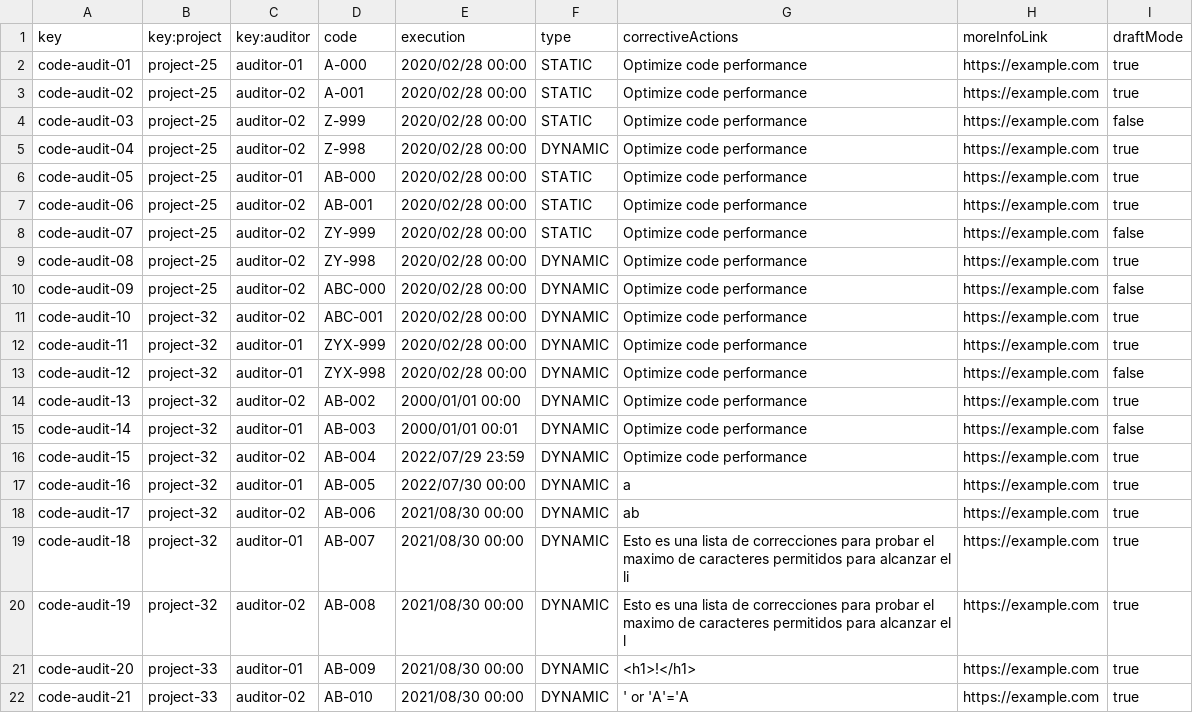
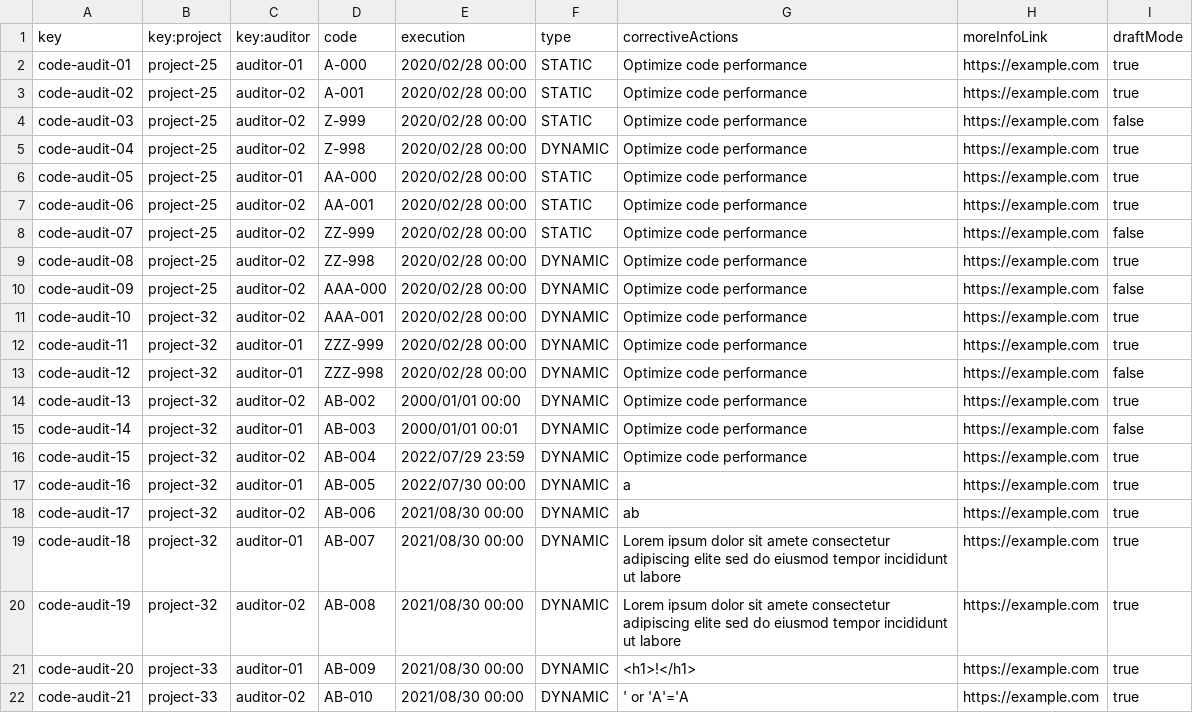
Before and after one commit to DP2-C1-009/Acme-SF-D01, a CSV file: src/main/webapp/WEB-INF/resources/sample-data/code-audit.csv, drawn as a sheet; only a part is shown.

```diff
--- a/src/main/webapp/WEB-INF/resources/sample-data/code-audit.csv
+++ b/src/main/webapp/WEB-INF/resources/sample-data/code-audit.csv
@@ -5,10 +5,10 @@ code-audit-03,project-25,auditor-02,Z-999,2020/02/28 00:00,STATIC,Optimize code
 code-audit-04,project-25,auditor-02,Z-998,2020/02/28 00:00,DYNAMIC,Optimize code performance,https://example.com,true
-code-audit-05,project-25,auditor-01,AB-000,2020/02/28 00:00,STATIC,Optimize code performance,https://example.com,true
-code-audit-06,project-25,auditor-02,AB-001,2020/02/28 00:00,STATIC,Optimize code performance,https://example.com,true
-code-audit-07,project-25,auditor-02,ZY-999,2020/02/28 00:00,STATIC,Optimize code performance,https://example.com,false
-code-audit-08,project-25,auditor-02,ZY-998,2020/02/28 00:00,DYNAMIC,Optimize code performance,https://example.com,true
-code-audit-09,project-25,auditor-02,ABC-000,2020/02/28 00:00,DYNAMIC,Optimize code performance,https://example.com,false
-code-audit-10,project-32,auditor-02,ABC-001,2020/02/28 00:00,DYNAMIC,Optimize code performance,https://example.com,true
-code-audit-11,project-32,auditor-01,ZYX-999,2020/02/28 00:00,DYNAMIC,Optimize code performance,https://example.com,true
-code-audit-12,project-32,auditor-01,ZYX-998,2020/02/28 00:00,DYNAMIC,Optimize code performance,https://example.com,false
+code-audit-05,project-25,auditor-01,AA-000,2020/02/28 00:00,STATIC,Optimize code performance,https://example.com,true
+code-audit-06,project-25,auditor-02,AA-001,2020/02/28 00:00,STATIC,Optimize code performance,https://example.com,true
+code-audit-07,project-25,auditor-02,ZZ-999,2020/02/28 00:00,STATIC,Optimize code performance,https://example.com,false
+code-audit-08,project-25,auditor-02,ZZ-998,2020/02/28 00:00,DYNAMIC,Optimize code performance,https://example.com,true
+code-audit-09,project-25,auditor-02,AAA-000,2020/02/28 00:00,DYNAMIC,Optimize code performance,https://example.com,false
+code-audit-10,project-32,auditor-02,AAA-001,2020/02/28 00:00,DYNAMIC,Optimize code performance,https://example.com,true
+code-audit-11,project-32,auditor-01,ZZZ-999,2020/02/28 00:00,DYNAMIC,Optimize code performance,https://example.com,true
+code-audit-12,project-32,auditor-01,ZZZ-998,2020/02/28 00:00,DYNAMIC,Optimize code performance,https://example.com,false
 code-audit-13,project-32,auditor-02,AB-002,2000/01/01 00:00,DYNAMIC,Optimize code performance,https://example.com,true
@@ -18,4 +18,4 @@ code-audit-16,project-32,auditor-01,AB-005,2022/07/30 00:00,DYNAMIC,a,https://ex
 code-audit-17,project-32,auditor-02,AB-006,2021/08/30 00:00,DYNAMIC,ab,https://example.com,true
-code-audit-18,project-32,auditor-01,AB-007,2021/08/30 00:00,DYNAMIC,Esto es una lista de correcciones para probar el maximo de caracteres permitidos para alcanzar el li,https://example.com,true
-code-audit-19,project-32,auditor-02,AB-008,2021/08/30 00:00,DYNAMIC,Esto es una lista de correcciones para probar el maximo de caracteres permitidos para alcanzar el l,https://example.com,true
+code-audit-18,project-32,auditor-01,AB-007,2021/08/30 00:00,DYNAMIC,Lorem ipsum dolor sit amete consectetur adipiscing elite sed do eiusmod tempor incididunt ut labore ,https://example.com,true
+code-audit-19,project-32,auditor-02,AB-008,2021/08/30 00:00,DYNAMIC,Lorem ipsum dolor sit amete consectetur adipiscing elite sed do eiusmod tempor incididunt ut labore,https://example.com,true
 code-audit-20,project-33,auditor-01,AB-009,2021/08/30 00:00,DYNAMIC,<h1>!</h1>,https://example.com,true
```
Also changed, not shown: 7 other files.
